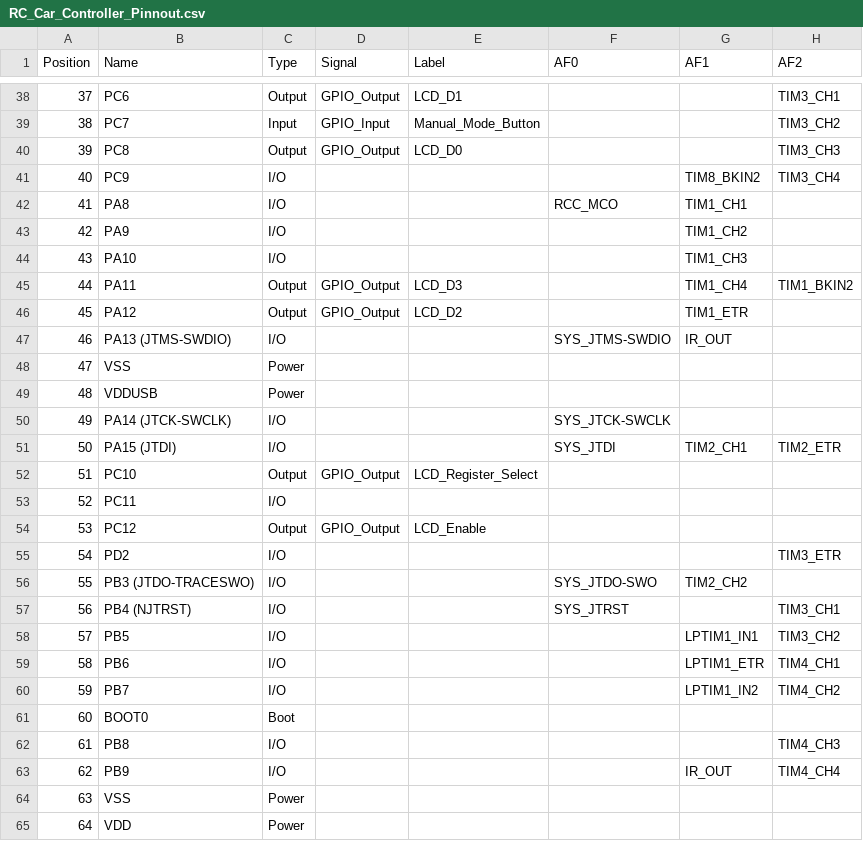
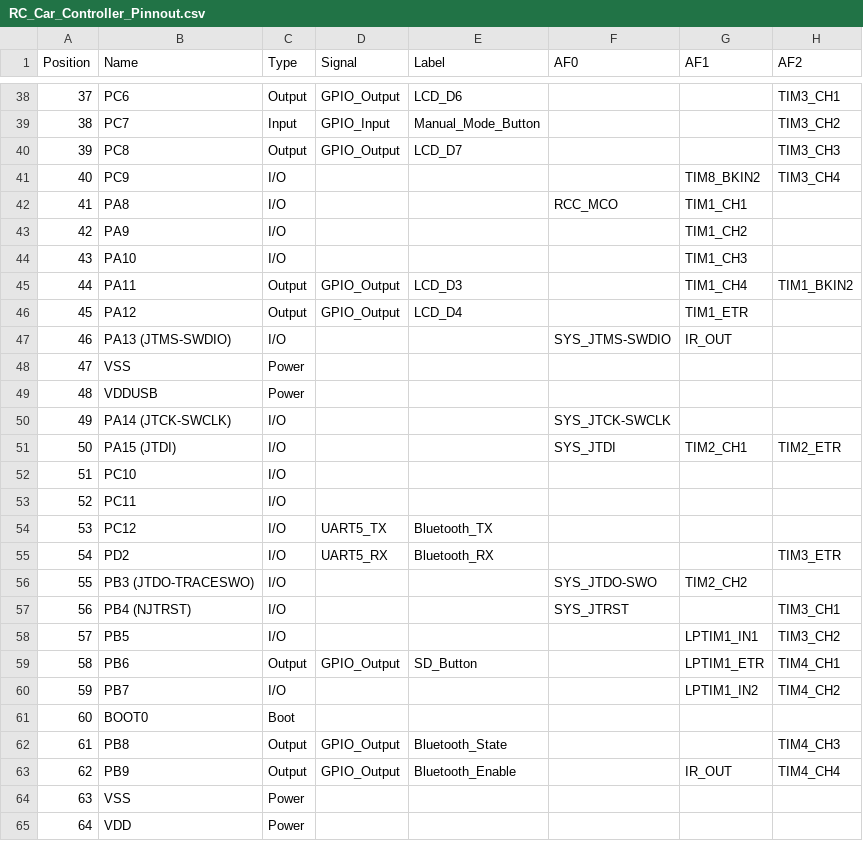
Before and after one commit to Ikigai4Ever/RC_car_embedded_project, a CSV file: Documentation/RC_Car_Controller_Pinnout.csv, drawn as a sheet; only a part is shown, gaps mark what is left out; the diff covers the shown part only; the diff names each change by its address in the sheet, - before the commit and + after, or states it on an @@ line.

```diff
--- a/Documentation/RC_Car_Controller_Pinnout.csv
+++ b/Documentation/RC_Car_Controller_Pinnout.csv
-E38 (Label): LCD_D1
+E38 (Label): LCD_D6
-E40 (Label): LCD_D0
+E40 (Label): LCD_D7
-E46 (Label): LCD_D2
+E46 (Label): LCD_D4
-C52 (Type): Output
+C52 (Type): I/O
-D52 (Signal): GPIO_Output
+D52 (Signal): (empty)
-E52 (Label): LCD_Register_Select
+E52 (Label): (empty)
-C54 (Type): Output
+C54 (Type): I/O
-D54 (Signal): GPIO_Output
+D54 (Signal): UART5_TX
-E54 (Label): LCD_Enable
+E54 (Label): Bluetooth_TX
-D55 (Signal): (empty)
+D55 (Signal): UART5_RX
-E55 (Label): (empty)
+E55 (Label): Bluetooth_RX
-C59 (Type): I/O
+C59 (Type): Output
-D59 (Signal): (empty)
+D59 (Signal): GPIO_Output
-E59 (Label): (empty)
+E59 (Label): SD_Button
-C62:C63 (Type): I/O
+C62:C63 (Type): Output
-D62:D63 (Signal): (empty)
+D62:D63 (Signal): GPIO_Output
-E62 (Label): (empty)
+E62 (Label): Bluetooth_State
-E63 (Label): (empty)
+E63 (Label): Bluetooth_Enable
```
Also changed, not shown: 23 edited cells elsewhere in this file.
